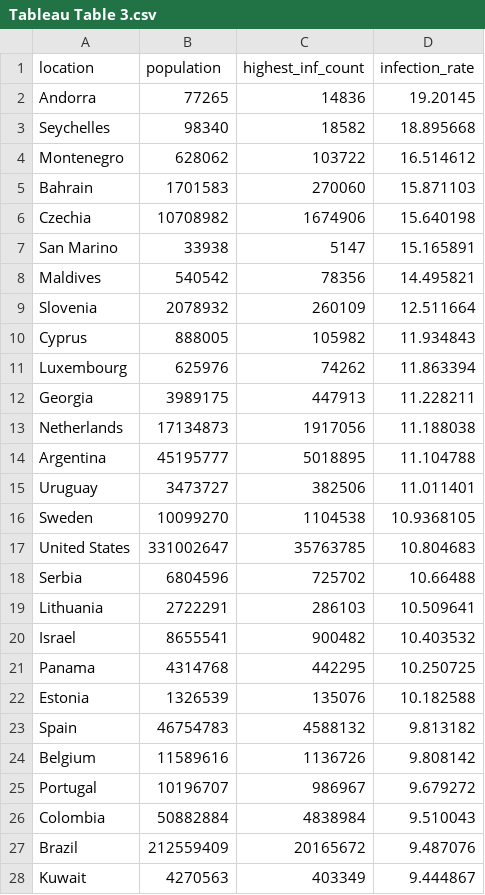
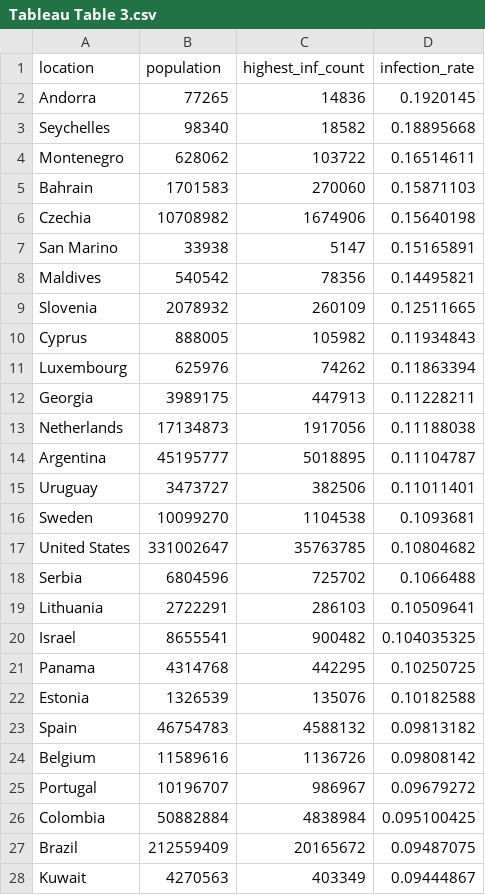
Before and after one commit to Austin6s/Covid-19-Project, a CSV file: Tableau Table 3.csv, drawn as a sheet; only a part is shown; the diff covers the shown part only.

Commit message:
fix: Remove percentage multiplication by 100
Tableau's built in percentage feature needs percentages as a decimal so undid the multiplication by 100 for the percentages.

```diff
--- a/Tableau Table 3.csv
+++ b/Tableau Table 3.csv
@@ -1,28 +1,28 @@
 "location","population","highest_inf_count","infection_rate"
-"Andorra",77265,14836,19.20145
-"Seychelles",98340,18582,18.895668
-"Montenegro",628062,103722,16.514612
-"Bahrain",1701583,270060,15.871103
-"Czechia",10708982,1674906,15.640198
-"San Marino",33938,5147,15.165891
-"Maldives",540542,78356,14.495821
-"Slovenia",2078932,260109,12.511664
-"Cyprus",888005,105982,11.934843
-"Luxembourg",625976,74262,11.863394
-"Georgia",3989175,447913,11.228211
-"Netherlands",17134873,1917056,11.188038
-"Argentina",45195777,5018895,11.104788
-"Uruguay",3473727,382506,11.011401
-"Sweden",10099270,1104538,10.9368105
-"United States",331002647,35763785,10.804683
-"Serbia",6804596,725702,10.66488
-"Lithuania",2722291,286103,10.509641
-"Israel",8655541,900482,10.403532
-"Panama",4314768,442295,10.250725
-"Estonia",1326539,135076,10.182588
-"Spain",46754783,4588132,9.813182
-"Belgium",11589616,1136726,9.808142
-"Portugal",10196707,986967,9.679272
-"Colombia",50882884,4838984,9.510043
-"Brazil",212559409,20165672,9.487076
-"Kuwait",4270563,403349,9.444867
+"Andorra","77265",14836,"0.1920145"
+"Seychelles","98340",18582,"0.18895668"
+"Montenegro","628062",103722,"0.16514611"
+"Bahrain","1701583",270060,"0.15871103"
+"Czechia","10708982",1674906,"0.15640198"
+"San Marino","33938",5147,"0.15165891"
+"Maldives","540542",78356,"0.14495821"
+"Slovenia","2078932",260109,"0.12511665"
+"Cyprus","888005",105982,"0.11934843"
+"Luxembourg","625976",74262,"0.11863394"
+"Georgia","3989175",447913,"0.11228211"
+"Netherlands","17134873",1917056,"0.11188038"
+"Argentina","45195777",5018895,"0.11104787"
+"Uruguay","3473727",382506,"0.11011401"
+"Sweden","10099270",1104538,"0.1093681"
+"United States","331002647",35763785,"0.10804682"
+"Serbia","6804596",725702,"0.1066488"
+"Lithuania","2722291",286103,"0.10509641"
+"Israel","8655541",900482,"0.104035325"
+"Panama","4314768",442295,"0.10250725"
+"Estonia","1326539",135076,"0.10182588"
+"Spain","46754783",4588132,"0.09813182"
+"Belgium","11589616",1136726,"0.09808142"
+"Portugal","10196707",986967,"0.09679272"
+"Colombia","50882884",4838984,"0.095100425"
+"Brazil","212559409",20165672,"0.09487075"
+"Kuwait","4270563",403349,"0.09444867"
```
Also changed, not shown: 165 edited cells elsewhere in this file, 2 other files.
